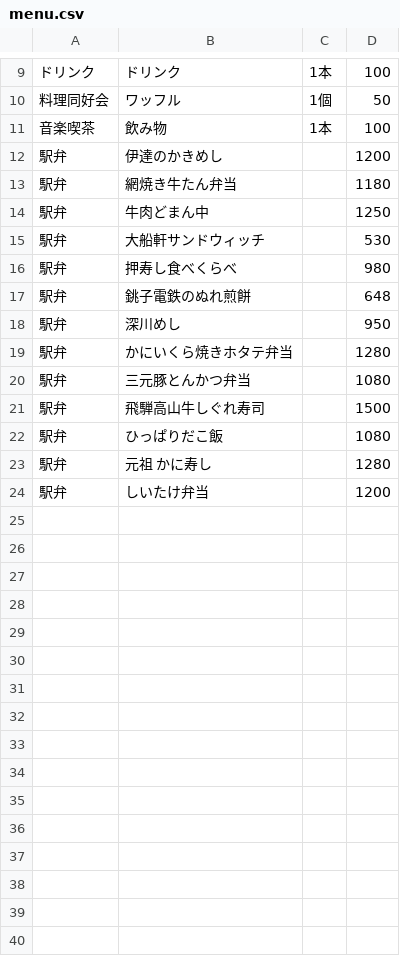
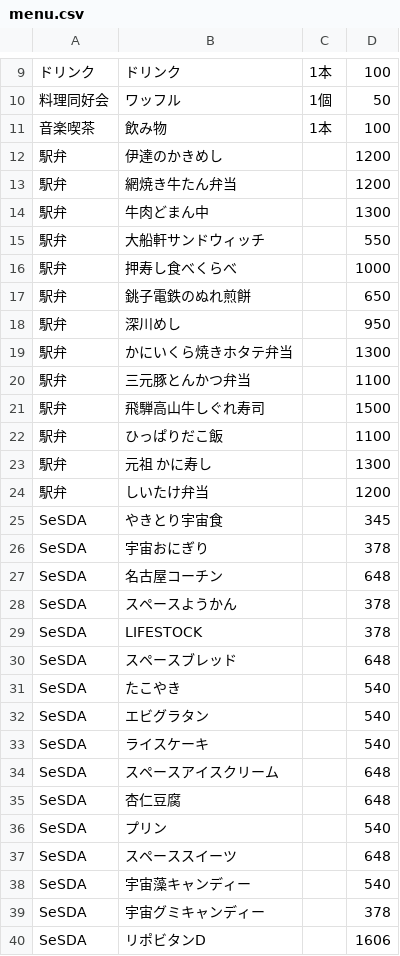
Before and after one commit to SeikoStudentCouncil/FoodCashRegisterApp, a CSV file: Food Cash Register/Food Cash Register/menu.csv, drawn as a sheet; only a part is shown, gaps mark what is left out; the diff covers the shown part only.

Commit message:
Fix menu

```diff
--- a/Food Cash Register/Food Cash Register/menu.csv
+++ b/Food Cash Register/Food Cash Register/menu.csv
@@ -12,13 +12,29 @@
 駅弁,伊達のかきめし,,1200,
-駅弁,網焼き牛たん弁当,,1180,
-駅弁,牛肉どまん中,,1250,
-駅弁,大船軒サンドウィッチ,,530,
-駅弁,押寿し食べくらべ,,980,
-駅弁,銚子電鉄のぬれ煎餅,,648,
+駅弁,網焼き牛たん弁当,,1200,
+駅弁,牛肉どまん中,,1300,
+駅弁,大船軒サンドウィッチ,,550,
+駅弁,押寿し食べくらべ,,1000,
+駅弁,銚子電鉄のぬれ煎餅,,650,
 駅弁,深川めし,,950,
-駅弁,かにいくら焼きホタテ弁当,,1280,
-駅弁,三元豚とんかつ弁当,,1080,
+駅弁,かにいくら焼きホタテ弁当,,1300,
+駅弁,三元豚とんかつ弁当,,1100,
 駅弁,飛騨高山牛しぐれ寿司,,1500,
-駅弁,ひっぱりだこ飯,,1080,
-駅弁,元祖 かに寿し,,1280,
+駅弁,ひっぱりだこ飯,,1100,
+駅弁,元祖 かに寿し,,1300,
 駅弁,しいたけ弁当,,1200,
+SeSDA,やきとり宇宙食,,345,
+SeSDA,宇宙おにぎり,,378,
+SeSDA,名古屋コーチン,,648,
+SeSDA,スペースようかん,,378,
+SeSDA,LIFESTOCK,,378,
+SeSDA,スペースブレッド,,648,
+SeSDA,たこやき,,540,
+SeSDA,エビグラタン,,540,
+SeSDA,ライスケーキ,,540,
+SeSDA,スペースアイスクリーム,,648,
+SeSDA,杏仁豆腐,,648,
+SeSDA,プリン,,540,
+SeSDA,スペーススイーツ,,648,
+SeSDA,宇宙藻キャンディー,,540,
+SeSDA,宇宙グミキャンディー,,378,
+SeSDA,リポビタンD,,1606,
```
Also changed, not shown: 1 added row elsewhere in this file, 1 other file.
